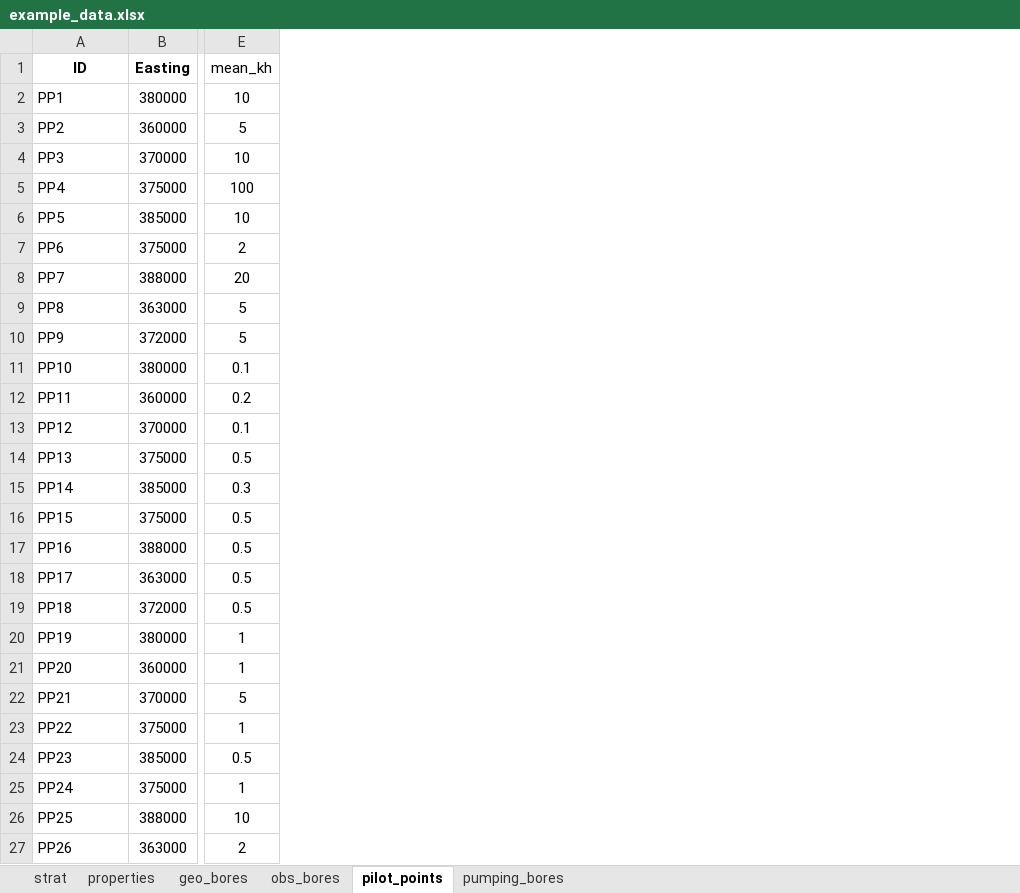
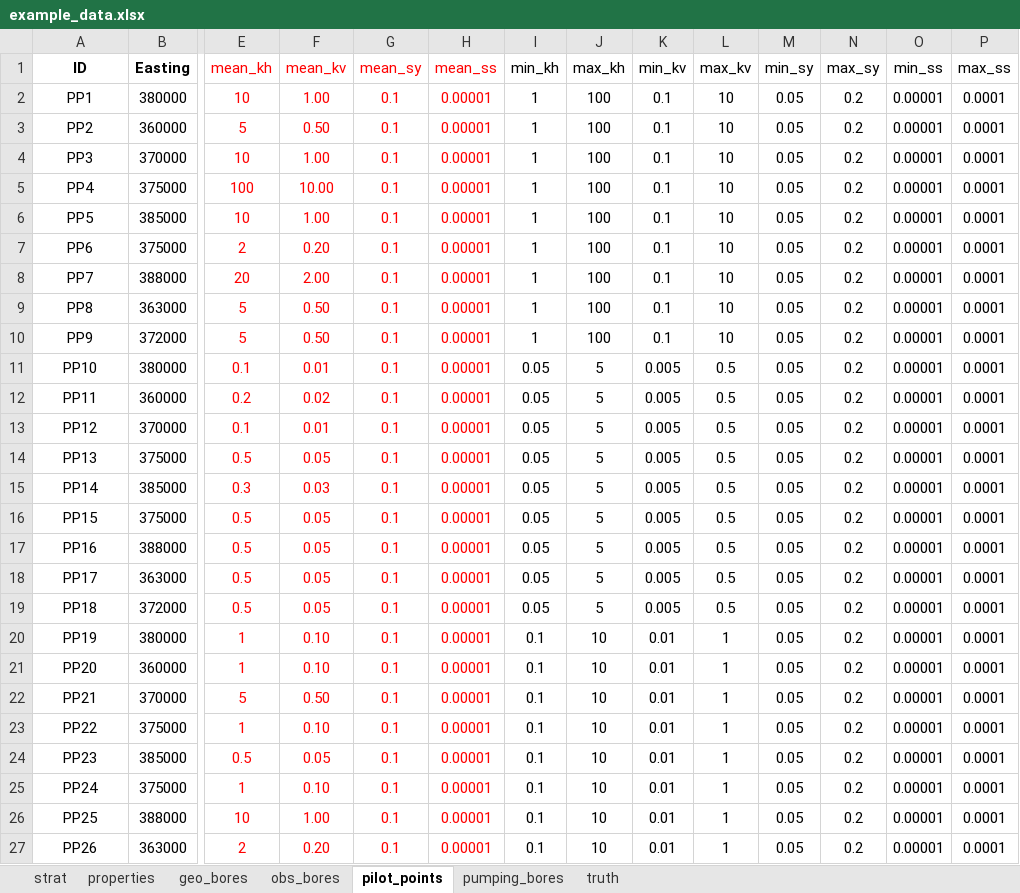
Before and after one commit to kerrybardot/loopflopy, an Excel workbook: examples/Example 3 - Heterogeneity/data/example_data.xlsx, sheet pilot_points, drawn as a sheet; only a part is shown, gaps mark what is left out; values as stored, in another font and other column widths than the file's, no borders; the diff covers the shown part only; the diff names each change by its address in the sheet, - before the commit and + after, or states it on an @@ line.

```diff
--- a/examples/Example 3 - Heterogeneity/data/example_data.xlsx (sheet pilot_points)
+++ b/examples/Example 3 - Heterogeneity/data/example_data.xlsx (sheet pilot_points)
+sheet tab: truth
+column F (mean_kv), rows 2-27: 1.00 | 0.50 | 1.00 | 10.00 | 1.00 | 0.20 | 2.00 | 0.50 | 0.50 | 0.01 | 0.02 | 0.01 | 0.05 | 0.03 | 0.05 | 0.05 | 0.05 | 0.05 | 0.10 | 0.10 | 0.50 | 0.10 | 0.05 | 0.10 | 1.00 | 0.20
+column G (mean_sy), rows 2-27: all 0.1
+column H (mean_ss), rows 2-27: all 0.00001
+column I (min_kh), rows 2-27: 1 | 1 | 1 | 1 | 1 | 1 | 1 | 1 | 1 | 0.05 | 0.05 | 0.05 | 0.05 | 0.05 | 0.05 | 0.05 | 0.05 | 0.05 | 0.1 | 0.1 | 0.1 | 0.1 | 0.1 | 0.1 | 0.1 | 0.1
+column J (max_kh), rows 2-27: 100 | 100 | 100 | 100 | 100 | 100 | 100 | 100 | 100 | 5 | 5 | 5 | 5 | 5 | 5 | 5 | 5 | 5 | 10 | 10 | 10 | 10 | 10 | 10 | 10 | 10
+column K (min_kv), rows 2-27: 0.1 | 0.1 | 0.1 | 0.1 | 0.1 | 0.1 | 0.1 | 0.1 | 0.1 | 0.005 | 0.005 | 0.005 | 0.005 | 0.005 | 0.005 | 0.005 | 0.005 | 0.005 | 0.01 | 0.01 | 0.01 | 0.01 | 0.01 | 0.01 | 0.01 | 0.01
+column L (max_kv), rows 2-27: 10 | 10 | 10 | 10 | 10 | 10 | 10 | 10 | 10 | 0.5 | 0.5 | 0.5 | 0.5 | 0.5 | 0.5 | 0.5 | 0.5 | 0.5 | 1 | 1 | 1 | 1 | 1 | 1 | 1 | 1
+column M (min_sy), rows 2-27: all 0.05
+column N (max_sy), rows 2-27: all 0.2
+column O (min_ss), rows 2-27: all 0.00001
+column P (max_ss), rows 2-27: all 0.0001
-E1:E27 text colour: black
+E1:E27 text colour: #FF0000
-A2:A27 alignment: left
+A2:A27 alignment: center
```
Also changed, not shown: cell formats elsewhere in this sheet, 7 other files.
